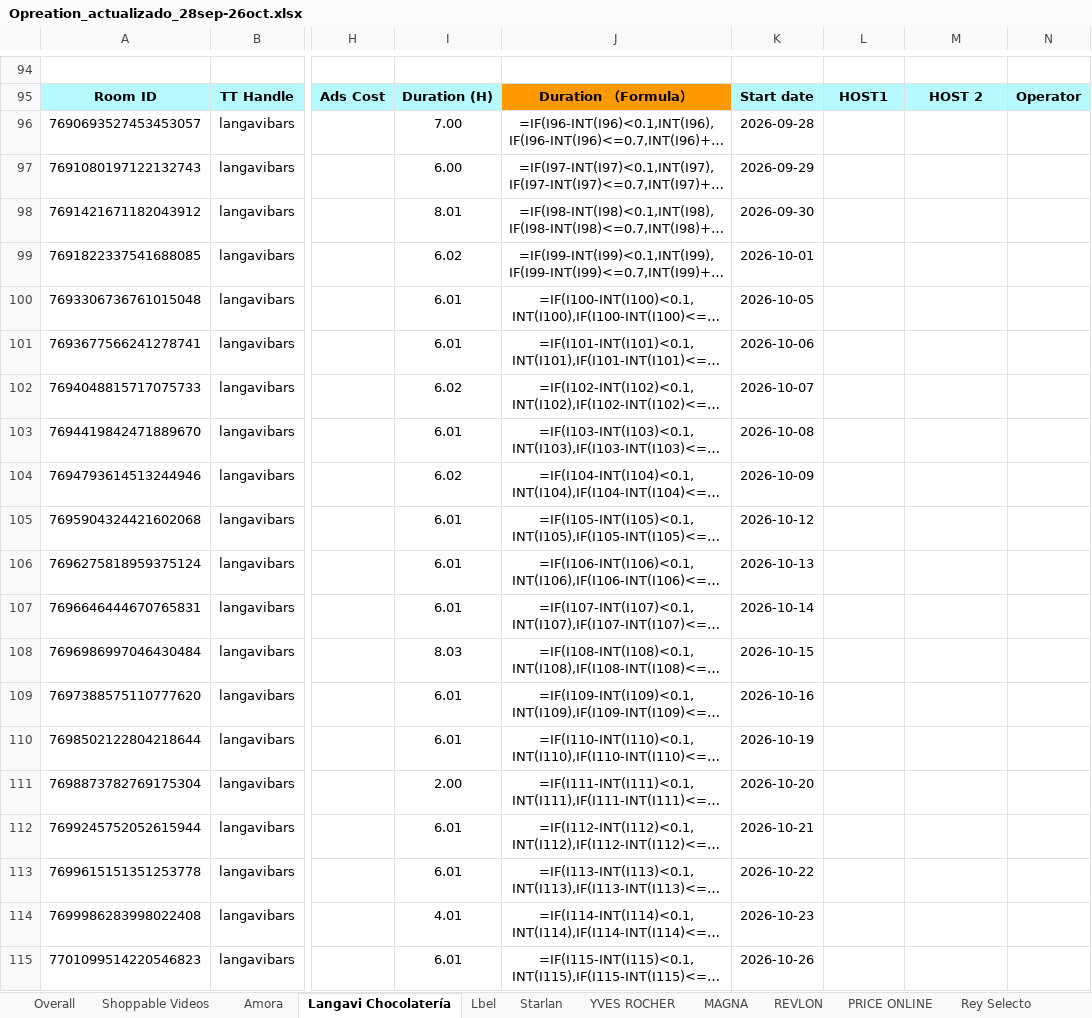
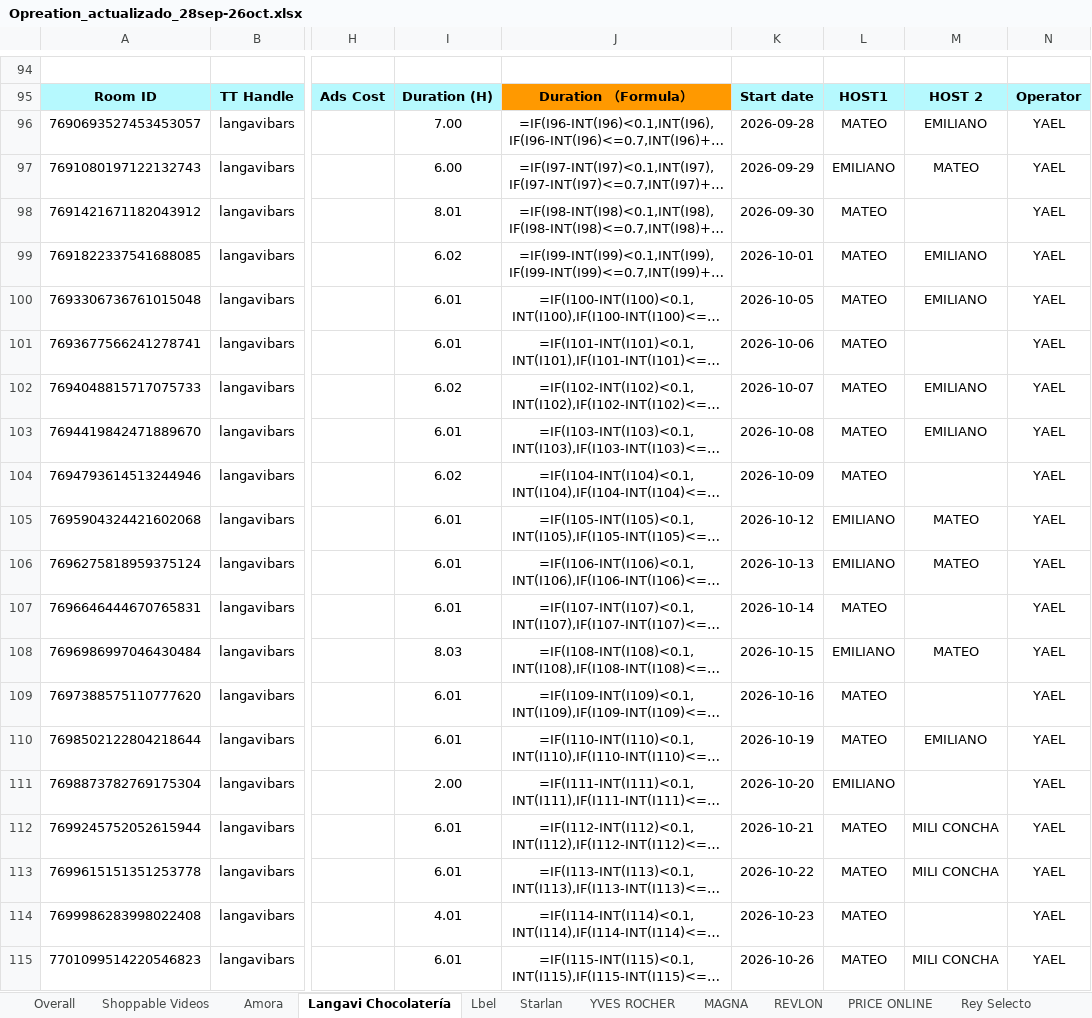
Before and after one commit to zoidanoficial-alt/PROYECTO, an Excel workbook: Opreation_actualizado_28sep-26oct.xlsx, sheet Langavi Chocolatería, drawn as a sheet; only a part is shown, gaps mark what is left out; long unchanged cells end in …; values as stored, in another font and other column widths than the file's, no borders; formulas without a stored value are shown as written; the diff names each change by its address in the sheet, - before the commit and + after, or states it on an @@ line.

```diff
--- a/Opreation_actualizado_28sep-26oct.xlsx (sheet Langavi Chocolatería)
+++ b/Opreation_actualizado_28sep-26oct.xlsx (sheet Langavi Chocolatería)
-L96: (empty)
+L96: MATEO
-M96: (empty)
+M96: EMILIANO
-N96:N115: (empty)
+N96:N115: YAEL
-L97: (empty)
+L97: EMILIANO
-M97: (empty)
+M97: MATEO
-L98:L104: (empty)
+L98:L104: MATEO
-M99:M100: (empty)
+M99:M100: EMILIANO
-M102:M103: (empty)
+M102:M103: EMILIANO
-L105:L106: (empty)
+L105:L106: EMILIANO
-M105:M106: (empty)
+M105:M106: MATEO
-L107: (empty)
+L107: MATEO
-L108: (empty)
+L108: EMILIANO
-M108: (empty)
+M108: MATEO
-L109:L110: (empty)
+L109:L110: MATEO
-M110: (empty)
+M110: EMILIANO
-L111: (empty)
+L111: EMILIANO
-L112:L115: (empty)
+L112:L115: MATEO
-M112:M113: (empty)
+M112:M113: MILI CONCHA
-M115: (empty)
+M115: MILI CONCHA
```
Also changed, not shown: sheet Amora, sheet MAGNA, sheet YVES ROCHER, sheet Lbel, sheet Starlan.
